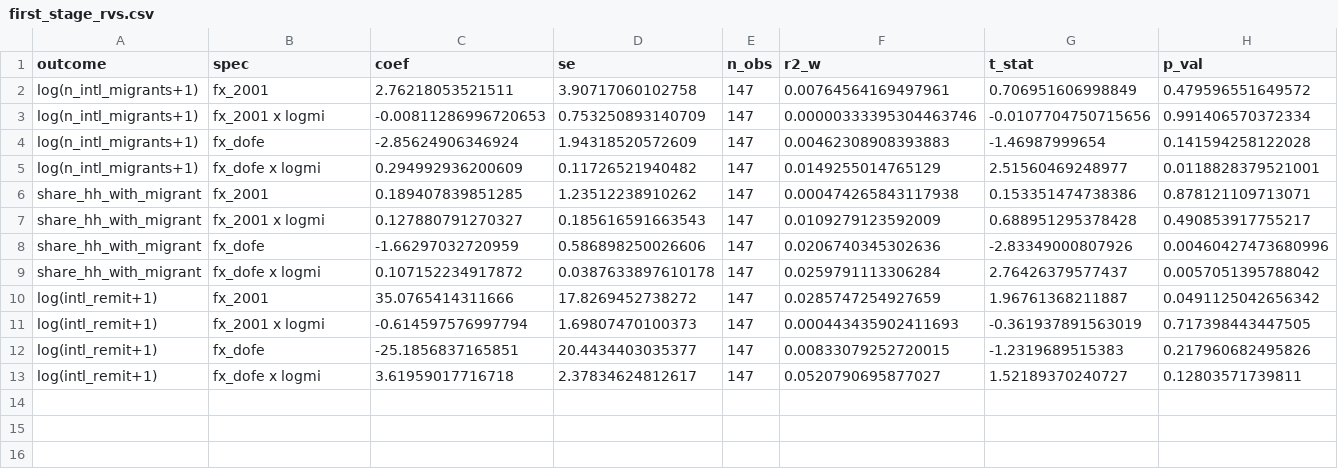
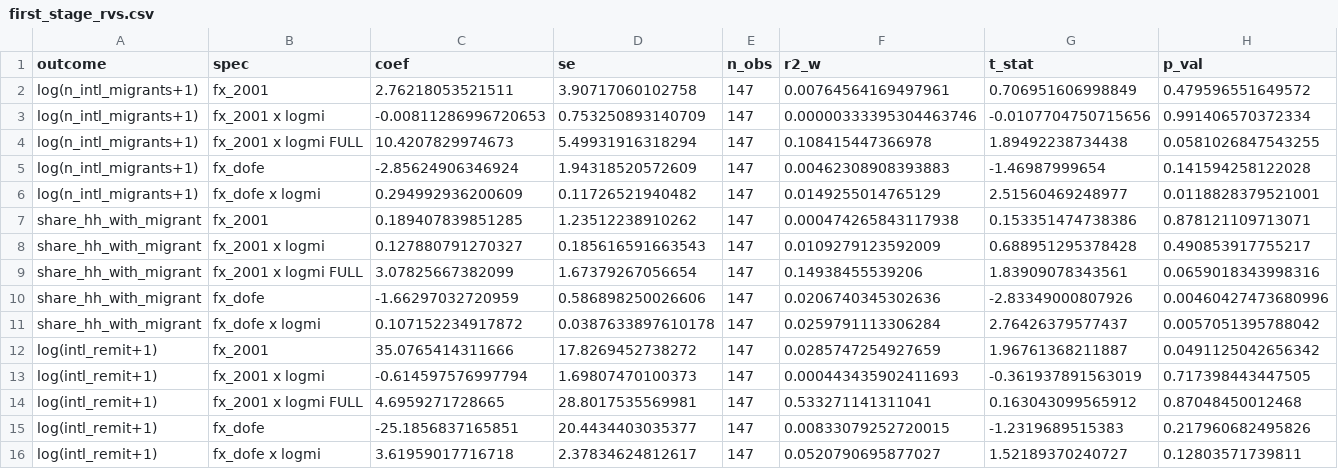
Before and after one commit to bishalkchalise/nepal-rural-mig-modern-analysis, a CSV file: district-analysis/output/tab/first_stage_rvs.csv, drawn as a sheet.

Commit message:
Rerun first-stage with full-spec column

```diff
--- a/district-analysis/output/tab/first_stage_rvs.csv
+++ b/district-analysis/output/tab/first_stage_rvs.csv
@@ -3,2 +3,3 @@
 "log(n_intl_migrants+1)","fx_2001 x logmi",-0.00811286996720653,0.753250893140709,147,0.00000333395304463746,-0.0107704750715656,0.991406570372334
+"log(n_intl_migrants+1)","fx_2001 x logmi FULL",10.4207829974673,5.49931916318294,147,0.108415447366978,1.89492238734438,0.0581026847543255
 "log(n_intl_migrants+1)","fx_dofe",-2.85624906346924,1.94318520572609,147,0.00462308908393883,-1.46987999654,0.141594258122028
@@ -7,2 +8,3 @@
 "share_hh_with_migrant","fx_2001 x logmi",0.127880791270327,0.185616591663543,147,0.0109279123592009,0.688951295378428,0.490853917755217
+"share_hh_with_migrant","fx_2001 x logmi FULL",3.07825667382099,1.67379267056654,147,0.14938455539206,1.83909078343561,0.0659018343998316
 "share_hh_with_migrant","fx_dofe",-1.66297032720959,0.586898250026606,147,0.0206740345302636,-2.83349000807926,0.00460427473680996
@@ -11,2 +13,3 @@
 "log(intl_remit+1)","fx_2001 x logmi",-0.614597576997794,1.69807470100373,147,0.000443435902411693,-0.361937891563019,0.717398443447505
+"log(intl_remit+1)","fx_2001 x logmi FULL",4.6959271728665,28.8017535569981,147,0.533271141311041,0.163043099565912,0.87048450012468
 "log(intl_remit+1)","fx_dofe",-25.1856837165851,20.4434403035377,147,0.00833079252720015,-1.2319689515383,0.217960682495826
```
Also changed, not shown: district-analysis/output/tab/first_stage_dofe.csv, district-analysis/output/tab/first_stage_rvs_hh.csv, 1 other file.
